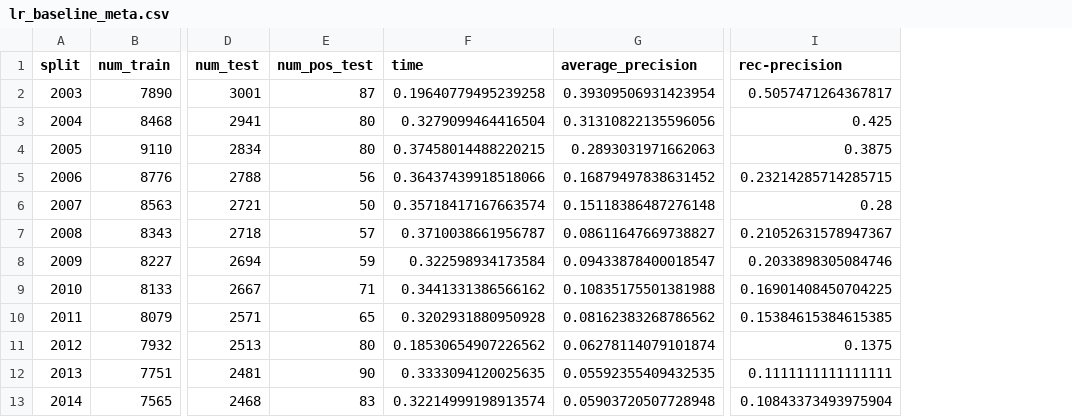
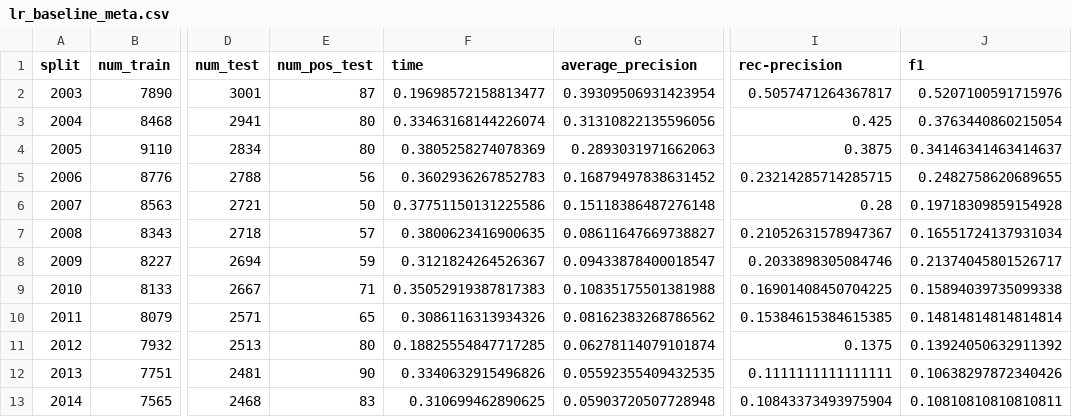
Before and after one commit to iit-Demokritos/pu_finance, a CSV file: results/lr_baseline_meta.csv, drawn as a sheet; only a part is shown, gaps mark what is left out; the diff names each change by its address in the sheet, - before the commit and + after, or states it on an @@ line.

```diff
--- a/results/lr_baseline_meta.csv
+++ b/results/lr_baseline_meta.csv
+column J (f1), rows 2-13: 0.5207100591715976 | 0.3763440860215054 | 0.34146341463414637 | 0.2482758620689655 | 0.19718309859154928 | 0.16551724137931034 | 0.21374045801526717 | 0.15894039735099338 | 0.14814814814814814 | 0.13924050632911392 | 0.10638297872340426 | 0.10810810810810811
-F2 (time): 0.19640779495239258
+F2 (time): 0.19698572158813477
-F3 (time): 0.3279099464416504
+F3 (time): 0.33463168144226074
-F4 (time): 0.37458014488220215
+F4 (time): 0.3805258274078369
-F5 (time): 0.36437439918518066
+F5 (time): 0.3602936267852783
-F6 (time): 0.35718417167663574
+F6 (time): 0.37751150131225586
-F7 (time): 0.3710038661956787
+F7 (time): 0.3800623416900635
-F8 (time): 0.322598934173584
+F8 (time): 0.3121824264526367
-F9 (time): 0.3441331386566162
+F9 (time): 0.35052919387817383
-F10 (time): 0.3202931880950928
+F10 (time): 0.3086116313934326
-F11 (time): 0.18530654907226562
+F11 (time): 0.18825554847717285
-F12 (time): 0.3333094120025635
+F12 (time): 0.3340632915496826
-F13 (time): 0.32214999198913574
+F13 (time): 0.310699462890625
```
Also changed, not shown: 8 other files.
